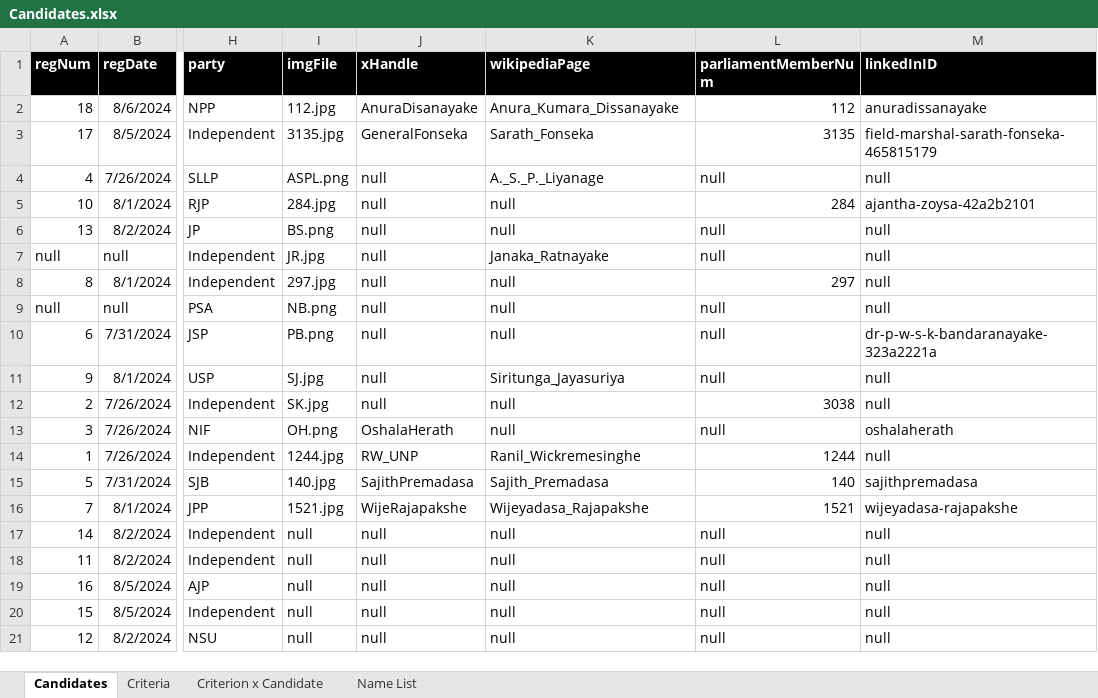
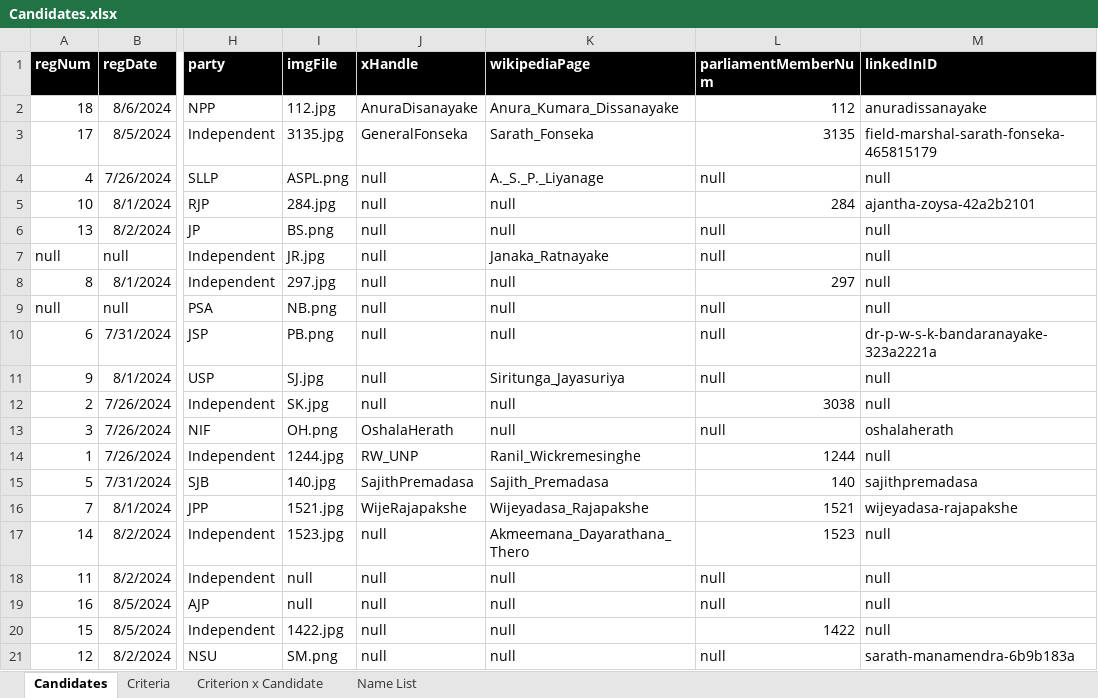
Before and after one commit to nuuuwan/candidates, an Excel workbook: data/Candidates.xlsx, sheet Candidates, drawn as a sheet; only a part is shown, gaps mark what is left out; values as stored, in another font and other column widths than the file's, no borders; the diff names each change by its address in the sheet, - before the commit and + after, or states it on an @@ line.

```diff
--- a/data/Candidates.xlsx (sheet Candidates)
+++ b/data/Candidates.xlsx (sheet Candidates)
-I17 (imgFile): null
+I17 (imgFile): 1523.jpg
-K17 (wikipediaPage): null
+K17 (wikipediaPage): Akmeemana_Dayarathana_Thero
-L17 (parliamentMemberNum): null
+L17 (parliamentMemberNum): 1523
-I20 (imgFile): null
+I20 (imgFile): 1422.jpg
-L20 (parliamentMemberNum): null
+L20 (parliamentMemberNum): 1422
-I21 (imgFile): null
+I21 (imgFile): SM.png
-M21 (linkedInID): null
+M21 (linkedInID): sarath-manamendra-6b9b183a
```
Also changed, not shown: sheet Name List, 5 other files.
